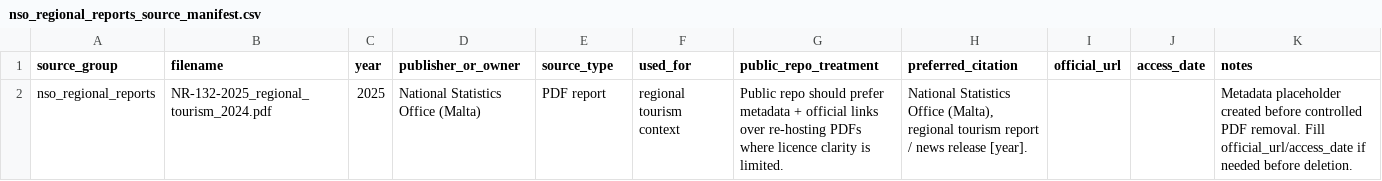
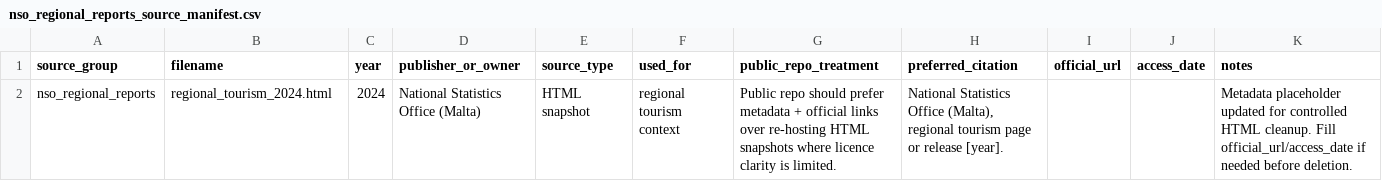
Before and after one commit to Anamardiana17/Malta_portfolio, a CSV file: data_raw/nso_regional_reports/nso_regional_reports_source_manifest.csv, drawn as a sheet.

```diff
--- a/data_raw/nso_regional_reports/nso_regional_reports_source_manifest.csv
+++ b/data_raw/nso_regional_reports/nso_regional_reports_source_manifest.csv
@@ -1,2 +1,2 @@
 source_group,filename,year,publisher_or_owner,source_type,used_for,public_repo_treatment,preferred_citation,official_url,access_date,notes
-nso_regional_reports,NR-132-2025_regional_tourism_2024.pdf,2025,National Statistics Office (Malta),PDF report,regional tourism context,Public repo should prefer metadata + official links over re-hosting PDFs where licence clarity is limited.,"National Statistics Office (Malta), regional tourism report / news release [year].",,,Metadata placeholder created before controlled PDF removal. Fill official_url/access_date if needed before deletion.
+nso_regional_reports,regional_tourism_2024.html,2024,National Statistics Office (Malta),HTML snapshot,regional tourism context,Public repo should prefer metadata + official links over re-hosting HTML snapshots where licence clarity is limited.,"National Statistics Office (Malta), regional tourism page or release [year].",,,Metadata placeholder updated for controlled HTML cleanup. Fill official_url/access_date if needed before deletion.
```
Also changed, not shown: data_raw/nso_accommodation_reports/nso_accommodation_reports_source_manifest.csv, data_raw/nso_inbound_reports/nso_inbound_reports_source_manifest.csv.
